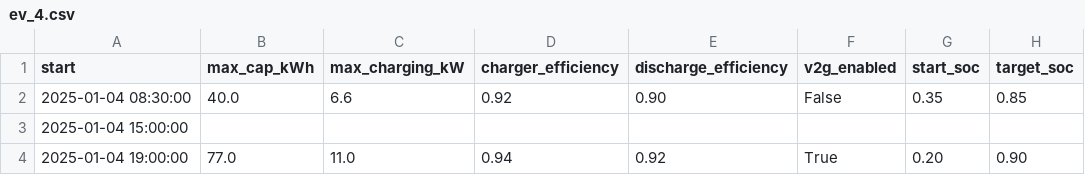
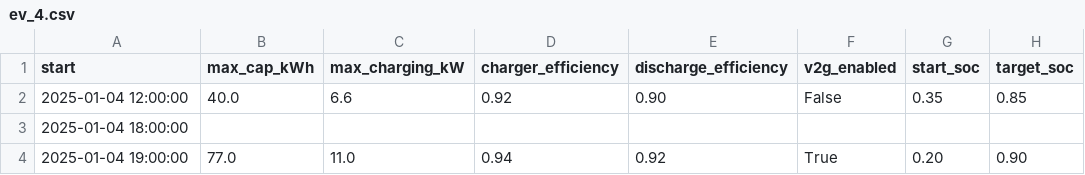
Before and after one commit to vince-pongracz/AdvBuildingGym, a CSV file: data/ev_usage_profiles/ev_4.csv, drawn as a sheet; only a part is shown; the diff names each change by its address in the sheet, - before the commit and + after, or states it on an @@ line.

Commit message:
Retime EV charging sessions in train and eval usage profiles
Shift session start/departure times and consolidate sessions across the EV
profiles (ev_3, ev_4, ev_eval_1/2/3), moving charging windows later in the day.
Adjust a few target_soc, start_soc and duration values to vary the scenarios.

```diff
--- a/data/ev_usage_profiles/ev_4.csv
+++ b/data/ev_usage_profiles/ev_4.csv
-A2 (start): 2025-01-04 08:30:00
+A2 (start): 2025-01-04 12:00:00
-A3 (start): 2025-01-04 15:00:00
+A3 (start): 2025-01-04 18:00:00
```
Also changed, not shown: data/ev_usage_profiles/ev_3.csv, data/ev_usage_profiles/ev_eval_2.csv, 2 other files.
